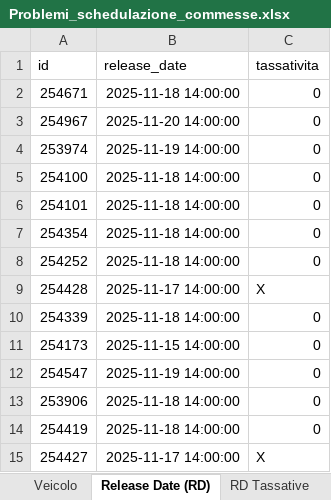
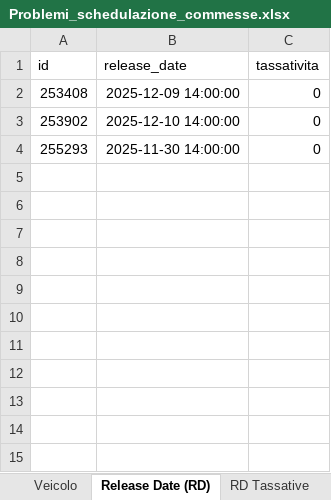
Before and after one commit to Baszonpedis/progettoIS, an Excel workbook: PS-VRP/Dati_output/Problemi_schedulazione_commesse.xlsx, sheet Release Date (RD), drawn as a sheet; values as stored, in another font and other column widths than the file's, no borders; removed rows and columns are numbered as before the commit, all else as after; the diff names each change by its address in the sheet, - before the commit and + after, or states it on an @@ line.

```diff
--- a/PS-VRP/Dati_output/Problemi_schedulazione_commesse.xlsx (sheet Release Date (RD))
+++ b/PS-VRP/Dati_output/Problemi_schedulazione_commesse.xlsx (sheet Release Date (RD))
-row 2: 254671 | 2025-11-18 14:00:00 | 0
+row 2: 253408 | 2025-12-09 14:00:00 | 0
-A3 (id): 254967
+A3 (id): 253902
-B3 (release_date): 2025-11-20 14:00:00
+B3 (release_date): 2025-12-10 14:00:00
-A4 (id): 253974
+A4 (id): 255293
-B4 (release_date): 2025-11-19 14:00:00
+B4 (release_date): 2025-11-30 14:00:00
-row 5: 254100 | 2025-11-18 14:00:00 | 0
-row 6: 254101 | 2025-11-18 14:00:00 | 0
-row 7: 254354 | 2025-11-18 14:00:00 | 0
-row 8: 254252 | 2025-11-18 14:00:00 | 0
-row 9: 254428 | 2025-11-17 14:00:00 | X
-row 10: 254339 | 2025-11-18 14:00:00 | 0
-row 11: 254173 | 2025-11-15 14:00:00 | 0
-row 12: 254547 | 2025-11-19 14:00:00 | 0
-row 13: 253906 | 2025-11-18 14:00:00 | 0
-row 14: 254419 | 2025-11-18 14:00:00 | 0
-row 15: 254427 | 2025-11-17 14:00:00 | X
```
Also changed, not shown: sheet RD Tassative, sheet Veicolo, PS-VRP/Dati_output/Problemi_lettura_Excel.xlsx, PS-VRP/Dati_output/Problemi_veicoli.xlsx, 9 other files.
